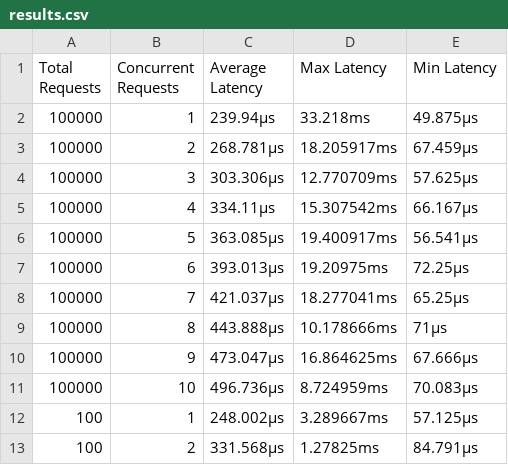
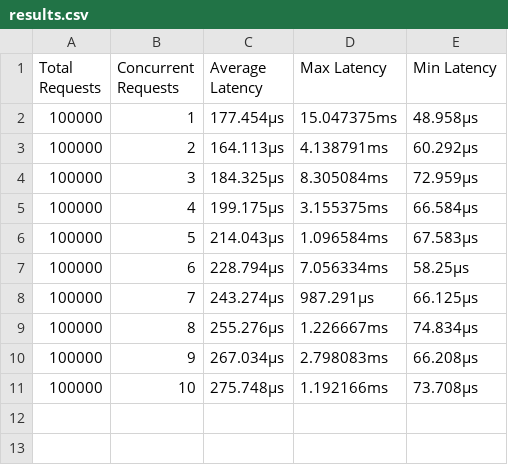
Before and after one commit to louisloechel/CloudServiceBenchmarking, a CSV file: results.csv, drawn as a sheet; only a part is shown; the diff covers the shown part only.

Commit message:
add results.csv

```diff
--- a/results.csv
+++ b/results.csv
@@ -2,12 +2,10 @@ Total Requests,Concurrent Requests,Average Latency,Max Latency,Min Latency
-100000,1,239.94µs,33.218ms,49.875µs
-100000,2,268.781µs,18.205917ms,67.459µs
-100000,3,303.306µs,12.770709ms,57.625µs
-100000,4,334.11µs,15.307542ms,66.167µs
-100000,5,363.085µs,19.400917ms,56.541µs
-100000,6,393.013µs,19.20975ms,72.25µs
-100000,7,421.037µs,18.277041ms,65.25µs
-100000,8,443.888µs,10.178666ms,71µs
-100000,9,473.047µs,16.864625ms,67.666µs
-100000,10,496.736µs,8.724959ms,70.083µs
-100,1,248.002µs,3.289667ms,57.125µs
-100,2,331.568µs,1.27825ms,84.791µs
+        100000 ,                  1 ,177.454µs       ,15.047375ms ,48.958µs
+        100000 ,                  2 ,164.113µs       ,4.138791ms  ,60.292µs
+        100000 ,                  3 ,184.325µs       ,8.305084ms  ,72.959µs
+        100000 ,                  4 ,199.175µs       ,3.155375ms  ,66.584µs
+        100000 ,                  5 ,214.043µs       ,1.096584ms  ,67.583µs
+        100000 ,                  6 ,228.794µs       ,7.056334ms  ,58.25µs
+        100000 ,                  7 ,243.274µs       ,987.291µs   ,66.125µs
+        100000 ,                  8 ,255.276µs       ,1.226667ms  ,74.834µs
+        100000 ,                  9 ,267.034µs       ,2.798083ms  ,66.208µs
+        100000 ,                 10 ,275.748µs       ,1.192166ms  ,73.708µs
```
Also changed, not shown: 18 removed rows elsewhere in this file.
